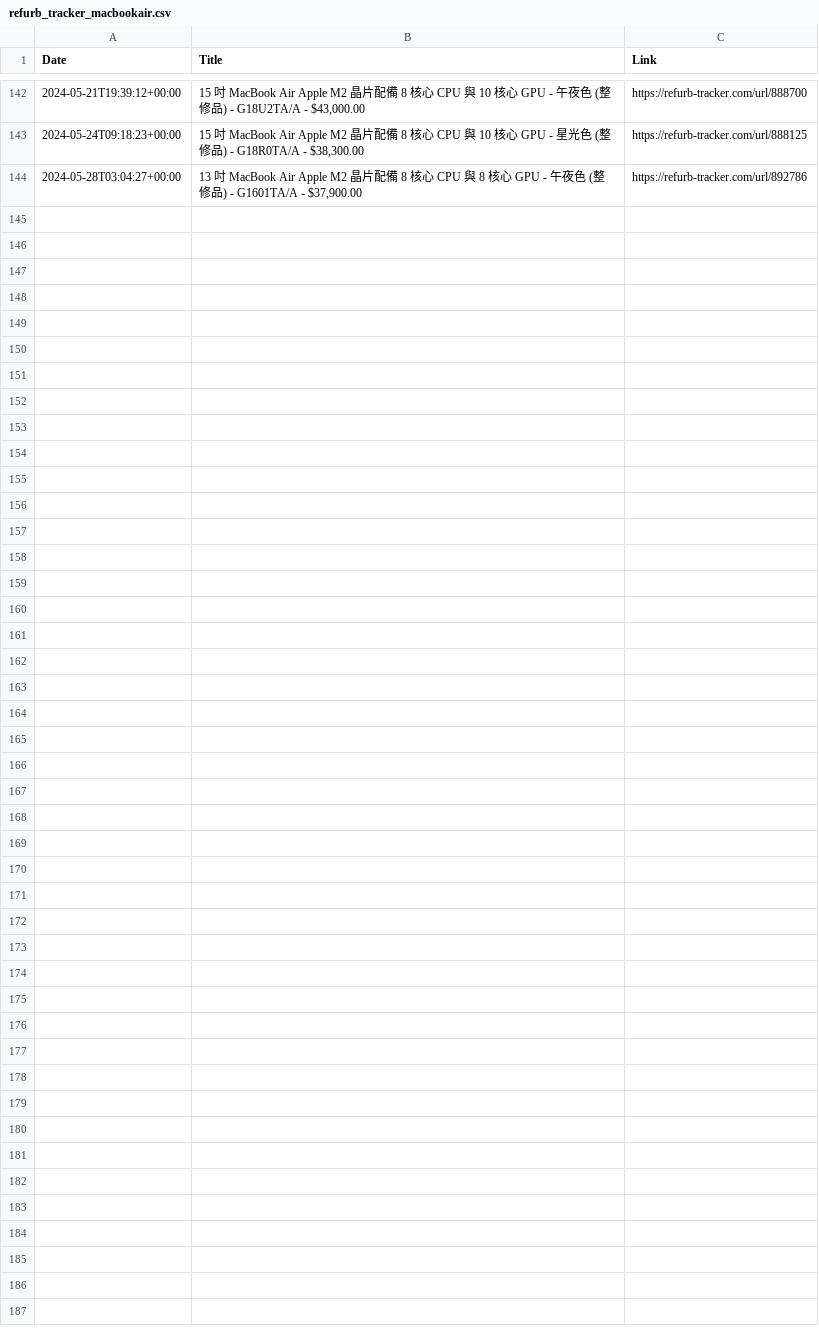
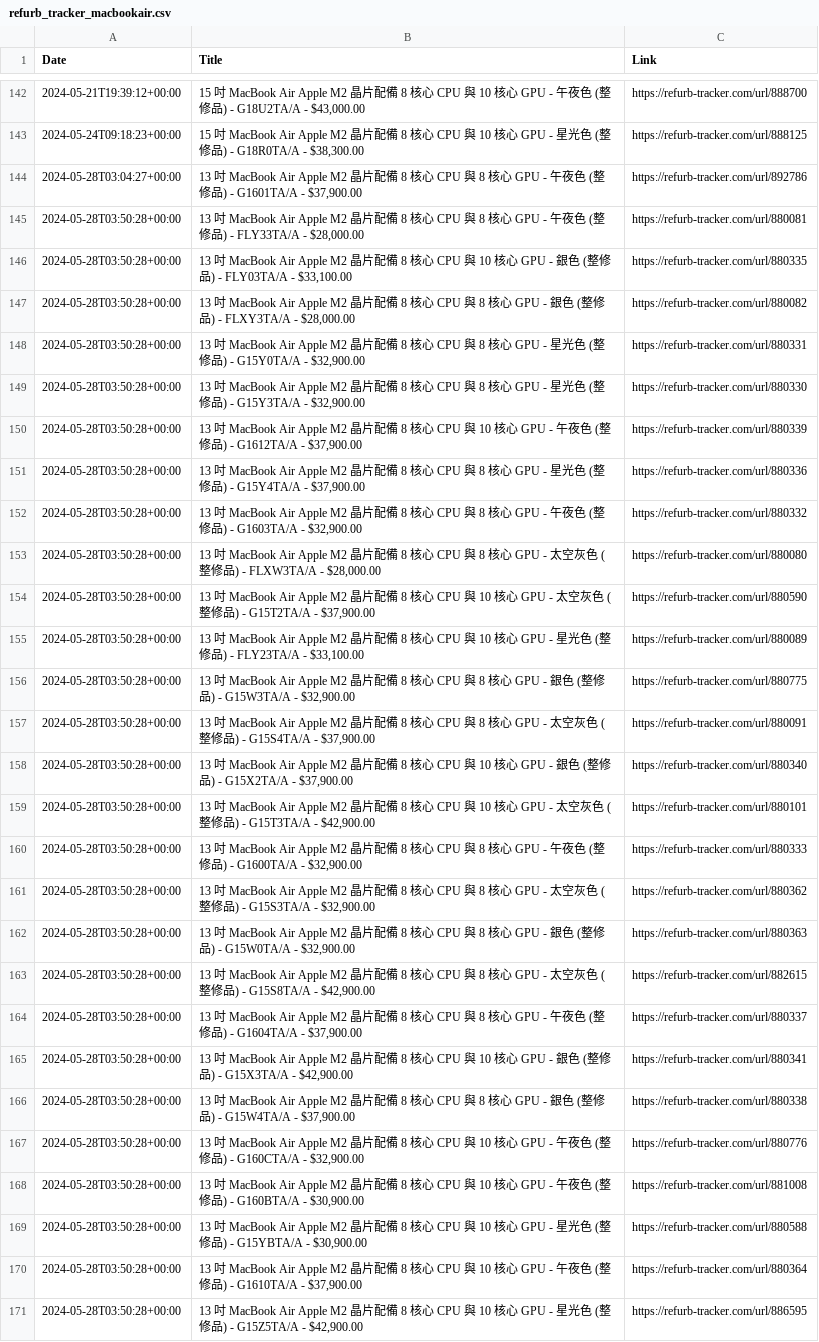
Before and after one commit to felconmar/refurb-tracker-history, a CSV file: data/tw/refurb_tracker_macbookair.csv, drawn as a sheet; only a part is shown, gaps mark what is left out; the diff names each change by its address in the sheet, - before the commit and + after, or states it on an @@ line.

```diff
--- a/data/tw/refurb_tracker_macbookair.csv
+++ b/data/tw/refurb_tracker_macbookair.csv
+row 145: 2024-05-28T03:50:28+00:00 | 13 吋 MacBook Air Apple M2 晶片配備 8 核心 CPU 與 8 核心 GPU - 午夜色 (整修品) - FLY33TA/A - $28,000.00 | https://refurb-tracker.com/url/880081
+row 146: 2024-05-28T03:50:28+00:00 | 13 吋 MacBook Air Apple M2 晶片配備 8 核心 CPU 與 10 核心 GPU - 銀色 (整修品) - FLY03TA/A - $33,100.00 | https://refurb-tracker.com/url/880335
+row 147: 2024-05-28T03:50:28+00:00 | 13 吋 MacBook Air Apple M2 晶片配備 8 核心 CPU 與 8 核心 GPU - 銀色 (整修品) - FLXY3TA/A - $28,000.00 | https://refurb-tracker.com/url/880082
+row 148: 2024-05-28T03:50:28+00:00 | 13 吋 MacBook Air Apple M2 晶片配備 8 核心 CPU 與 8 核心 GPU - 星光色 (整修品) - G15Y0TA/A - $32,900.00 | https://refurb-tracker.com/url/880331
+row 149: 2024-05-28T03:50:28+00:00 | 13 吋 MacBook Air Apple M2 晶片配備 8 核心 CPU 與 8 核心 GPU - 星光色 (整修品) - G15Y3TA/A - $32,900.00 | https://refurb-tracker.com/url/880330
+row 150: 2024-05-28T03:50:28+00:00 | 13 吋 MacBook Air Apple M2 晶片配備 8 核心 CPU 與 10 核心 GPU - 午夜色 (整修品) - G1612TA/A - $37,900.00 | https://refurb-tracker.com/url/880339
+row 151: 2024-05-28T03:50:28+00:00 | 13 吋 MacBook Air Apple M2 晶片配備 8 核心 CPU 與 8 核心 GPU - 星光色 (整修品) - G15Y4TA/A - $37,900.00 | https://refurb-tracker.com/url/880336
+row 152: 2024-05-28T03:50:28+00:00 | 13 吋 MacBook Air Apple M2 晶片配備 8 核心 CPU 與 8 核心 GPU - 午夜色 (整修品) - G1603TA/A - $32,900.00 | https://refurb-tracker.com/url/880332
+row 153: 2024-05-28T03:50:28+00:00 | 13 吋 MacBook Air Apple M2 晶片配備 8 核心 CPU 與 8 核心 GPU - 太空灰色 (整修品) - FLXW3TA/A - $28,000.00 | https://refurb-tracker.com/url/880080
+row 154: 2024-05-28T03:50:28+00:00 | 13 吋 MacBook Air Apple M2 晶片配備 8 核心 CPU 與 10 核心 GPU - 太空灰色 (整修品) - G15T2TA/A - $37,900.00 | https://refurb-tracker.com/url/880590
+row 155: 2024-05-28T03:50:28+00:00 | 13 吋 MacBook Air Apple M2 晶片配備 8 核心 CPU 與 10 核心 GPU - 星光色 (整修品) - FLY23TA/A - $33,100.00 | https://refurb-tracker.com/url/880089
+row 156: 2024-05-28T03:50:28+00:00 | 13 吋 MacBook Air Apple M2 晶片配備 8 核心 CPU 與 8 核心 GPU - 銀色 (整修品) - G15W3TA/A - $32,900.00 | https://refurb-tracker.com/url/880775
+row 157: 2024-05-28T03:50:28+00:00 | 13 吋 MacBook Air Apple M2 晶片配備 8 核心 CPU 與 8 核心 GPU - 太空灰色 (整修品) - G15S4TA/A - $37,900.00 | https://refurb-tracker.com/url/880091
+row 158: 2024-05-28T03:50:28+00:00 | 13 吋 MacBook Air Apple M2 晶片配備 8 核心 CPU 與 10 核心 GPU - 銀色 (整修品) - G15X2TA/A - $37,900.00 | https://refurb-tracker.com/url/880340
+row 159: 2024-05-28T03:50:28+00:00 | 13 吋 MacBook Air Apple M2 晶片配備 8 核心 CPU 與 10 核心 GPU - 太空灰色 (整修品) - G15T3TA/A - $42,900.00 | https://refurb-tracker.com/url/880101
+row 160: 2024-05-28T03:50:28+00:00 | 13 吋 MacBook Air Apple M2 晶片配備 8 核心 CPU 與 8 核心 GPU - 午夜色 (整修品) - G1600TA/A - $32,900.00 | https://refurb-tracker.com/url/880333
+row 161: 2024-05-28T03:50:28+00:00 | 13 吋 MacBook Air Apple M2 晶片配備 8 核心 CPU 與 8 核心 GPU - 太空灰色 (整修品) - G15S3TA/A - $32,900.00 | https://refurb-tracker.com/url/880362
+row 162: 2024-05-28T03:50:28+00:00 | 13 吋 MacBook Air Apple M2 晶片配備 8 核心 CPU 與 8 核心 GPU - 銀色 (整修品) - G15W0TA/A - $32,900.00 | https://refurb-tracker.com/url/880363
+row 163: 2024-05-28T03:50:28+00:00 | 13 吋 MacBook Air Apple M2 晶片配備 8 核心 CPU 與 8 核心 GPU - 太空灰色 (整修品) - G15S8TA/A - $42,900.00 | https://refurb-tracker.com/url/882615
+row 164: 2024-05-28T03:50:28+00:00 | 13 吋 MacBook Air Apple M2 晶片配備 8 核心 CPU 與 8 核心 GPU - 午夜色 (整修品) - G1604TA/A - $37,900.00 | https://refurb-tracker.com/url/880337
+row 165: 2024-05-28T03:50:28+00:00 | 13 吋 MacBook Air Apple M2 晶片配備 8 核心 CPU 與 10 核心 GPU - 銀色 (整修品) - G15X3TA/A - $42,900.00 | https://refurb-tracker.com/url/880341
+row 166: 2024-05-28T03:50:28+00:00 | 13 吋 MacBook Air Apple M2 晶片配備 8 核心 CPU 與 8 核心 GPU - 銀色 (整修品) - G15W4TA/A - $37,900.00 | https://refurb-tracker.com/url/880338
+row 167: 2024-05-28T03:50:28+00:00 | 13 吋 MacBook Air Apple M2 晶片配備 8 核心 CPU 與 10 核心 GPU - 午夜色 (整修品) - G160CTA/A - $32,900.00 | https://refurb-tracker.com/url/880776
+row 168: 2024-05-28T03:50:28+00:00 | 13 吋 MacBook Air Apple M2 晶片配備 8 核心 CPU 與 10 核心 GPU - 午夜色 (整修品) - G160BTA/A - $30,900.00 | https://refurb-tracker.com/url/881008
+row 169: 2024-05-28T03:50:28+00:00 | 13 吋 MacBook Air Apple M2 晶片配備 8 核心 CPU 與 10 核心 GPU - 星光色 (整修品) - G15YBTA/A - $30,900.00 | https://refurb-tracker.com/url/880588
+row 170: 2024-05-28T03:50:28+00:00 | 13 吋 MacBook Air Apple M2 晶片配備 8 核心 CPU 與 10 核心 GPU - 午夜色 (整修品) - G1610TA/A - $37,900.00 | https://refurb-tracker.com/url/880364
+row 171: 2024-05-28T03:50:28+00:00 | 13 吋 MacBook Air Apple M2 晶片配備 8 核心 CPU 與 10 核心 GPU - 星光色 (整修品) - G15Z5TA/A - $42,900.00 | https://refurb-tracker.com/url/886595
```
Also changed, not shown: 1 other file.
